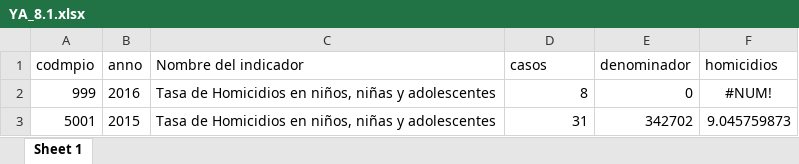
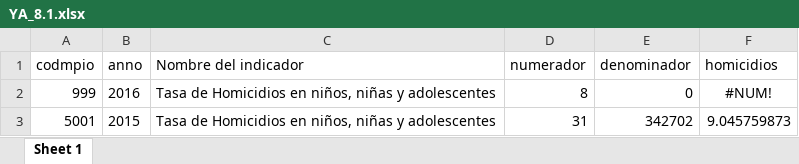
Before and after one commit to enflujo/imagina-ninezya, an Excel workbook: aplicaciones/www/estaticos/datos/descarga/YA_8.1.xlsx, sheet Sheet 1, drawn as a sheet; only a part is shown; values as stored, in another font and other column widths than the file's, no borders; the diff names each change by its address in the sheet, - before the commit and + after, or states it on an @@ line.

```diff
--- a/aplicaciones/www/estaticos/datos/descarga/YA_8.1.xlsx (sheet Sheet 1)
+++ b/aplicaciones/www/estaticos/datos/descarga/YA_8.1.xlsx (sheet Sheet 1)
-D1: casos
+D1: numerador
```
Also changed, not shown: aplicaciones/www/estaticos/datos/descarga/YA_4.1.xlsx, aplicaciones/www/estaticos/datos/descarga/YA_4.2.xlsx, 50 other files.
